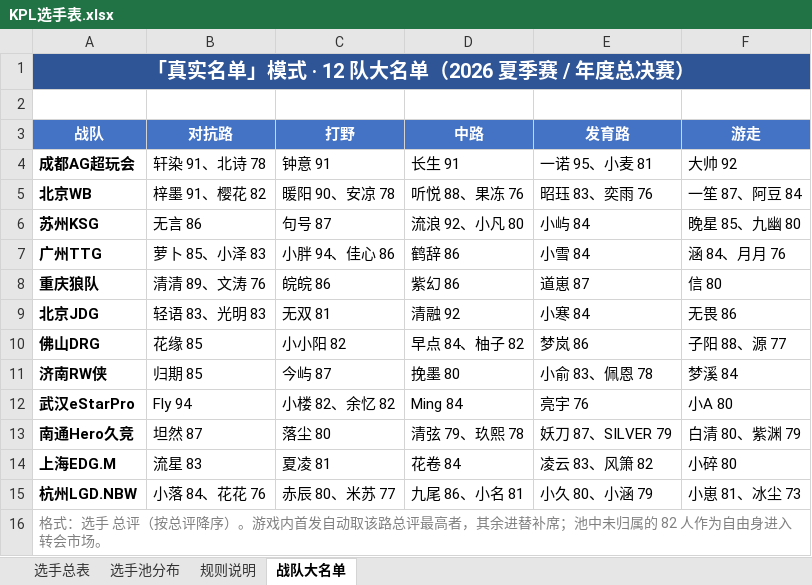
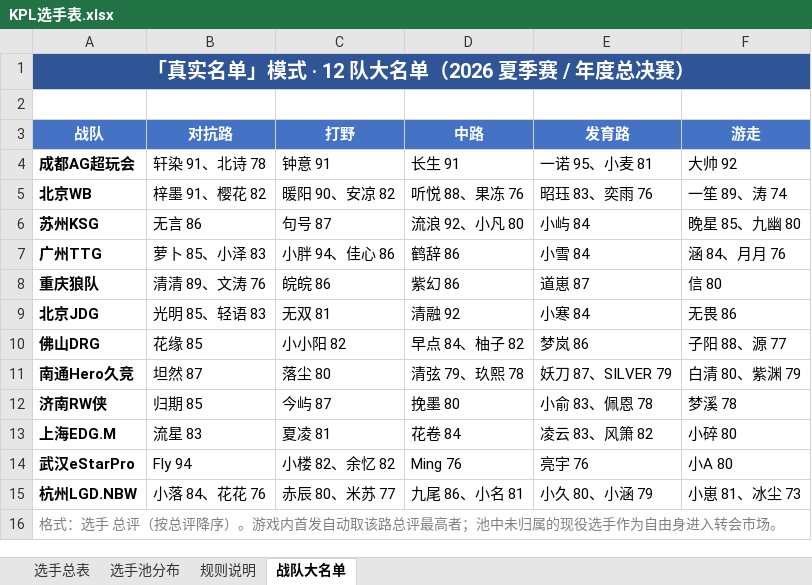
Before and after one commit to Jasonzhang369/kpl-coach-simulator, an Excel workbook: assets/KPL选手表.xlsx, sheet 战队大名单, drawn as a sheet; values as stored, in another font and other column widths than the file's, no borders; removed rows and columns are numbered as before the commit, all else as after; the diff names each change by its address in the sheet, - before the commit and + after, or states it on an @@ line.

Commit message:
data(players): 按反馈微调评分、阿豆退役、退役选手改为 A 方案（不进市场）
数值
- 安凉 78→82（A）：WB 野核打野，新增 sig 招牌【镜/露娜/哪吒】，开档时优先占绝活位
- 一笙 87→89（S）：2026 春冠军 + 年总冠军 WB 游走
- 光明 83→85（A），JDG 对抗路改为光明首发、轻语替补
- 梦溪 84→78（B）、Ming 84→76（B）
- 阿豆 标记退役，WB 游走改为 一笙 / 涛

退役选手 A 方案
- POOL 增加 retired 标记（15 人：花海、久诚、Cat、易峥、星宇、Alan、梦泪、老帅、无铭、770、六点六、Djie、小白熊、许诺、阿豆）
- 新增 ACTIVE_POOL / activePool()：退役者保留在选手表可查，但不进选秀蛇形分配、
  真实名单兜底、自由身池与转会市场（assignRosters / freeAgentEntry / buildRealRosters 全部改用现役池）
- 真实名单模式实测：五路无空缺，自由身 75 人且不含退役者

签名英雄
- makePlayerFrom 支持 e.sig：招牌英雄优先占英雄池前 3 位（熟练度最高），其余随机补

选手表：选手总表加「状态」列（现役/退役），安凉备注补野核标签；README 同步 154 现役 / 15 退役
测试 344 → 358 全绿（退役隔离、阿豆不在 WB、JDG 首发光明、安凉招牌与绝活位）
未推送

```diff
--- a/assets/KPL选手表.xlsx (sheet 战队大名单)
+++ b/assets/KPL选手表.xlsx (sheet 战队大名单)
-C5 (打野): 暖阳 90、安凉 78
+C5 (打野): 暖阳 90、安凉 82
-F5 (游走): 一笙 87、阿豆 84
+F5 (游走): 一笙 89、涛 74
-B9 (对抗路): 轻语 83、光明 83
+B9 (对抗路): 光明 85、轻语 83
-row 11: 济南RW侠 | 归期 85 | 今屿 87 | 挽墨 80 | 小俞 83、佩恩 78 | 梦溪 84
-row 12: 武汉eStarPro | Fly 94 | 小楼 82、余忆 82 | Ming 84 | 亮宇 76 | 小A 80
+row 12: 济南RW侠 | 归期 85 | 今屿 87 | 挽墨 80 | 小俞 83、佩恩 78 | 梦溪 78
+row 14: 武汉eStarPro | Fly 94 | 小楼 82、余忆 82 | Ming 76 | 亮宇 76 | 小A 80
-A16 (战队): …评最高者，其余进替补席；池中未归属的 82 人作为自由…
+A16 (战队): …评最高者；池中未归属的现役选手作为自由…
```
Also changed, not shown: sheet 选手总表, sheet 选手池分布, sheet 规则说明, 5 other files.
